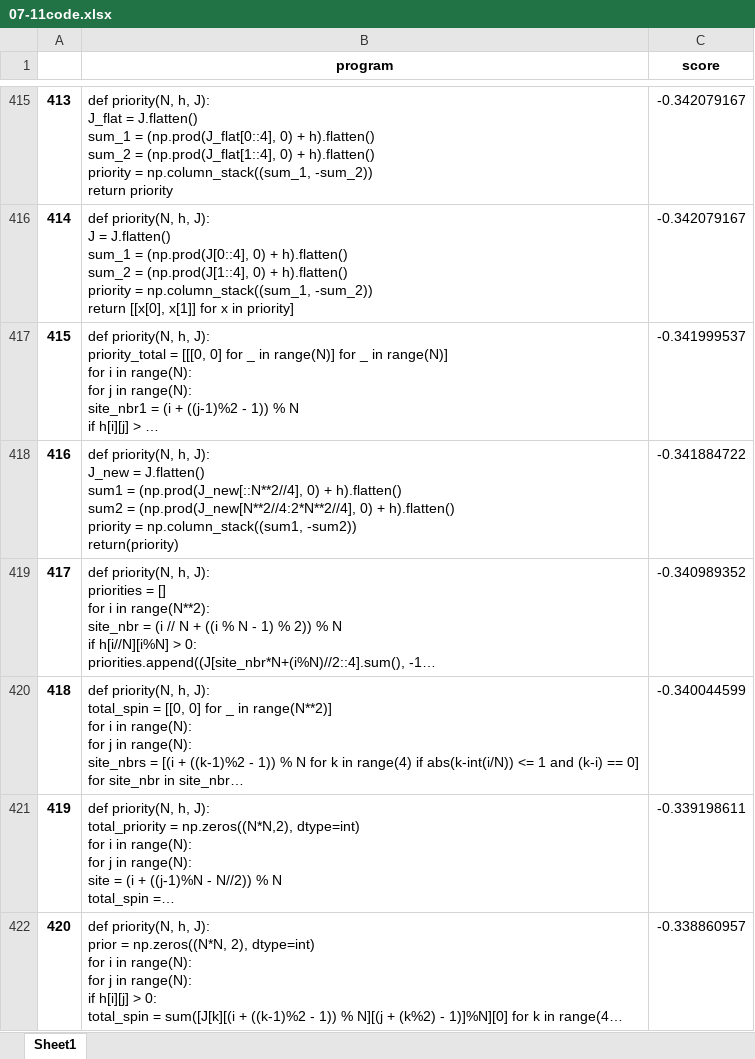
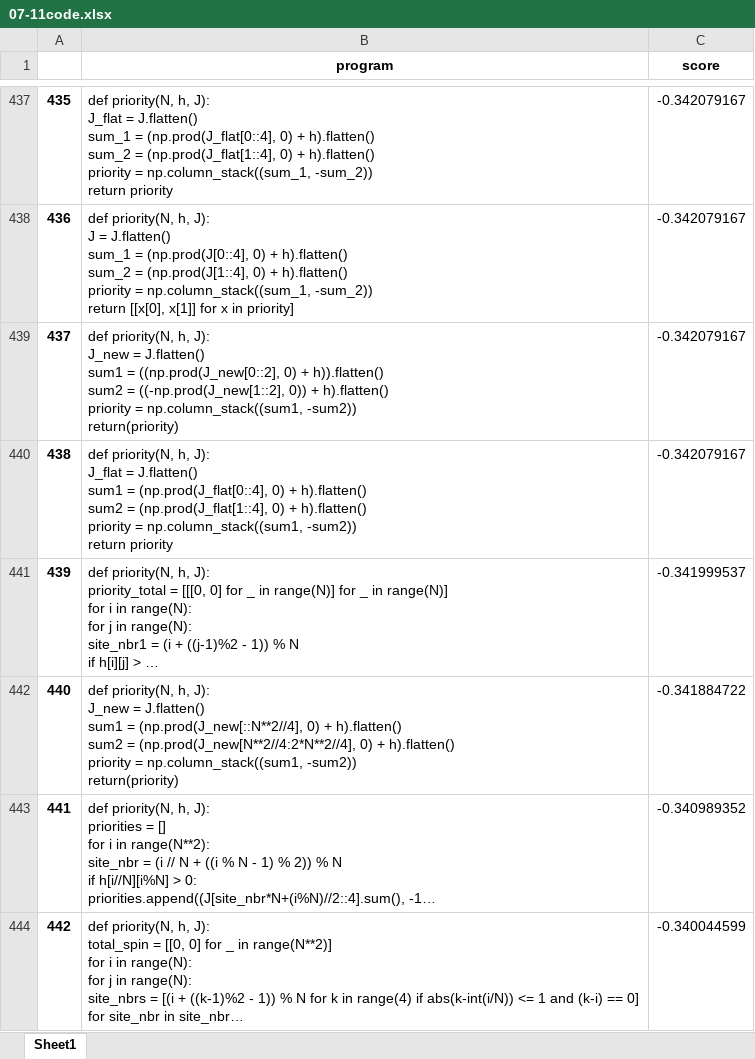
Before and after one commit to elaine-lam/funsearch_isingmodel, an Excel workbook: generatedCode/07-11code.xlsx, sheet Sheet1, drawn as a sheet; only a part is shown, gaps mark what is left out; the shorter side is filled out with more unchanged rows; long unchanged cells end in …; values as stored, in another font and other column widths than the file's, no borders; ↵ is a line break in a cell; the diff covers the shown part only; the diff names each change by its address in the sheet, - before the commit and + after, or states it on an @@ line.

```diff
--- a/generatedCode/07-11code.xlsx (sheet Sheet1)
+++ b/generatedCode/07-11code.xlsx (sheet Sheet1)
@@ column A renumbered from row 3 down @@
+row 439: 437 | def priority(N, h, J): ↵ J_new = J.flatten() ↵ sum1 = ((np.prod(J_new[0::2], 0) + h)).flatten() ↵ sum2 = ((-np.prod(J_new[1::2], 0)) + h).flatten() ↵ priority = np.column_stack((sum1, -sum2)) ↵ return(priority) | -0.342079167
+row 440: 438 | def priority(N, h, J): ↵ J_flat = J.flatten() ↵ sum1 = (np.prod(J_flat[0::4], 0) + h).flatten() ↵ sum2 = (np.prod(J_flat[1::4], 0) + h).flatten() ↵ priority = np.column_stack((sum1, -sum2)) ↵ return priority | -0.342079167
```
Also changed, not shown: 94 added rows elsewhere in this sheet, 1 other file.
